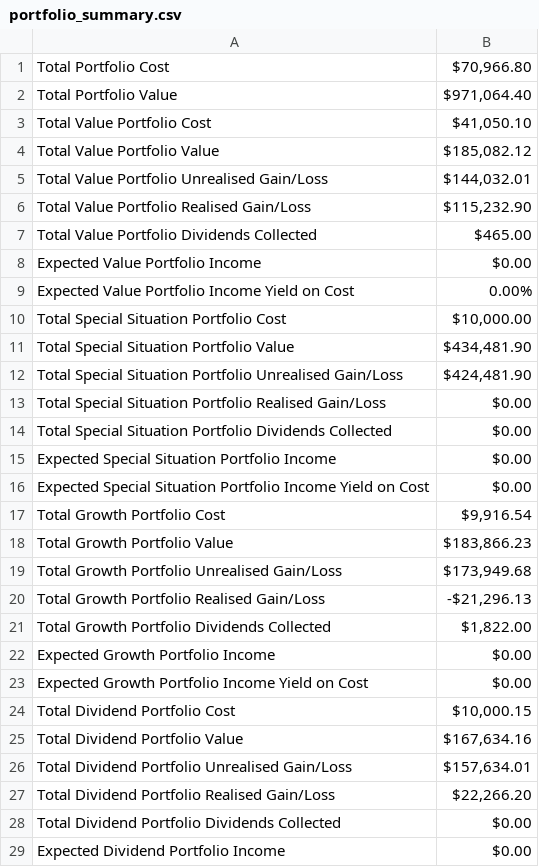
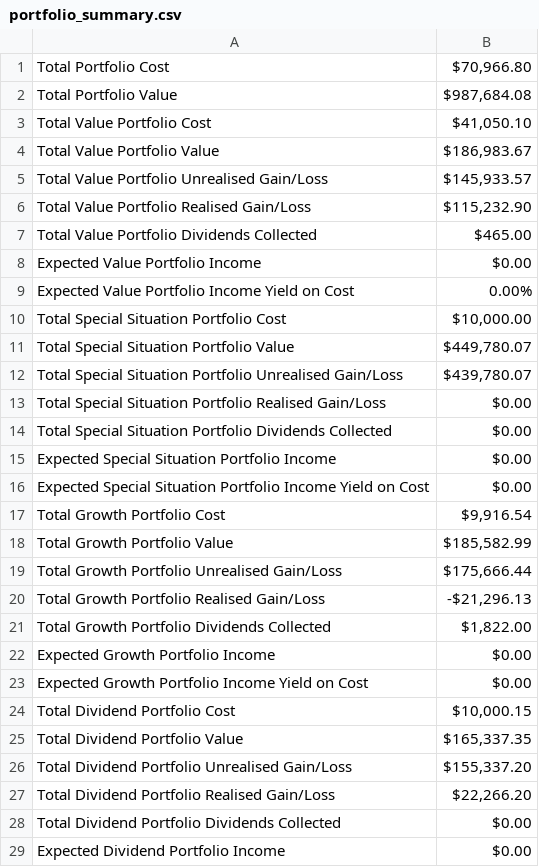
Before and after one commit to OfekShor/data-portfolio, a CSV file: my-portfolio/csv_exports/portfolio_summary.csv, drawn as a sheet; only a part is shown.

```diff
--- a/my-portfolio/csv_exports/portfolio_summary.csv
+++ b/my-portfolio/csv_exports/portfolio_summary.csv
@@ -1,6 +1,6 @@
 Total Portfolio Cost,"$70,966.80"
-Total Portfolio Value,"$971,064.40"
+Total Portfolio Value,"$987,684.08"
 Total Value Portfolio Cost,"$41,050.10"
-Total Value Portfolio Value,"$185,082.12"
-Total Value Portfolio Unrealised Gain/Loss,"$144,032.01"
+Total Value Portfolio Value,"$186,983.67"
+Total Value Portfolio Unrealised Gain/Loss,"$145,933.57"
 Total Value Portfolio Realised Gain/Loss,"$115,232.90"
@@ -10,4 +10,4 @@ Expected Value Portfolio Income Yield on Cost,0.00%
 Total Special Situation Portfolio Cost,"$10,000.00"
-Total Special Situation Portfolio Value,"$434,481.90"
-Total Special Situation Portfolio Unrealised Gain/Loss,"$424,481.90"
+Total Special Situation Portfolio Value,"$449,780.07"
+Total Special Situation Portfolio Unrealised Gain/Loss,"$439,780.07"
 Total Special Situation Portfolio Realised Gain/Loss,$0.00
@@ -17,4 +17,4 @@ Expected Special Situation Portfolio Income Yield on Cost,$0.00
 Total Growth Portfolio Cost,"$9,916.54"
-Total Growth Portfolio Value,"$183,866.23"
-Total Growth Portfolio Unrealised Gain/Loss,"$173,949.68"
+Total Growth Portfolio Value,"$185,582.99"
+Total Growth Portfolio Unrealised Gain/Loss,"$175,666.44"
 Total Growth Portfolio Realised Gain/Loss,"-$21,296.13"
@@ -24,4 +24,4 @@ Expected Growth Portfolio Income Yield on Cost,$0.00
 Total Dividend Portfolio Cost,"$10,000.15"
-Total Dividend Portfolio Value,"$167,634.16"
-Total Dividend Portfolio Unrealised Gain/Loss,"$157,634.01"
+Total Dividend Portfolio Value,"$165,337.35"
+Total Dividend Portfolio Unrealised Gain/Loss,"$155,337.20"
 Total Dividend Portfolio Realised Gain/Loss,"$22,266.20"
```
Also changed, not shown: my-portfolio/csv_exports/chartdata_dontedit.csv, my-portfolio/csv_exports/ref.csv, 2 other files.
